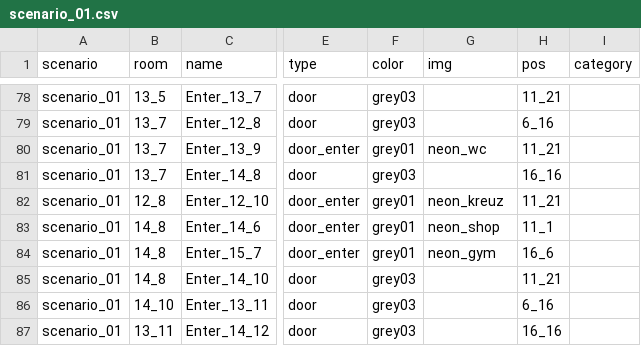
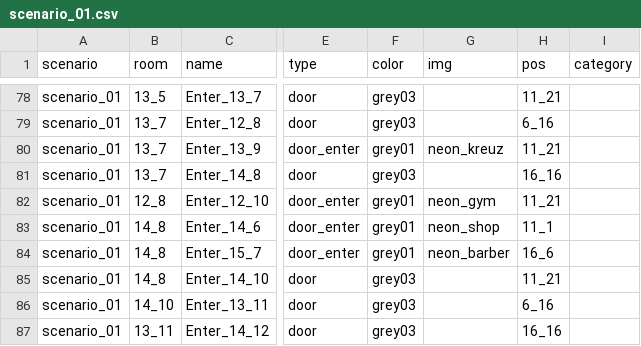
Before and after one commit to dimch0/circles, a CSV file: data/scenario_01/scenario_01.csv, drawn as a sheet; only a part is shown, gaps mark what is left out; the diff names each change by its address in the sheet, - before the commit and + after, or states it on an @@ line.

```diff
--- a/data/scenario_01/scenario_01.csv
+++ b/data/scenario_01/scenario_01.csv
-G80 (img): neon_wc
+G80 (img): neon_kreuz
-G82 (img): neon_kreuz
+G82 (img): neon_gym
-G84 (img): neon_gym
+G84 (img): neon_barber
```
Also changed, not shown: 2 other files.
